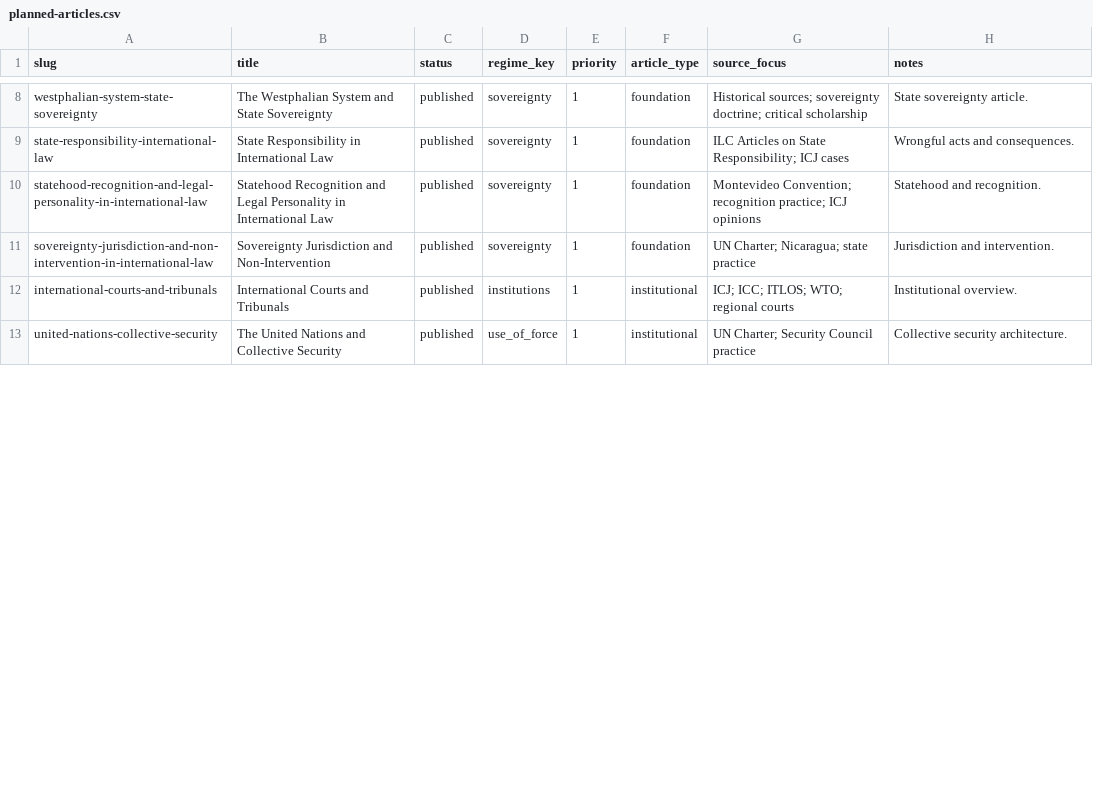
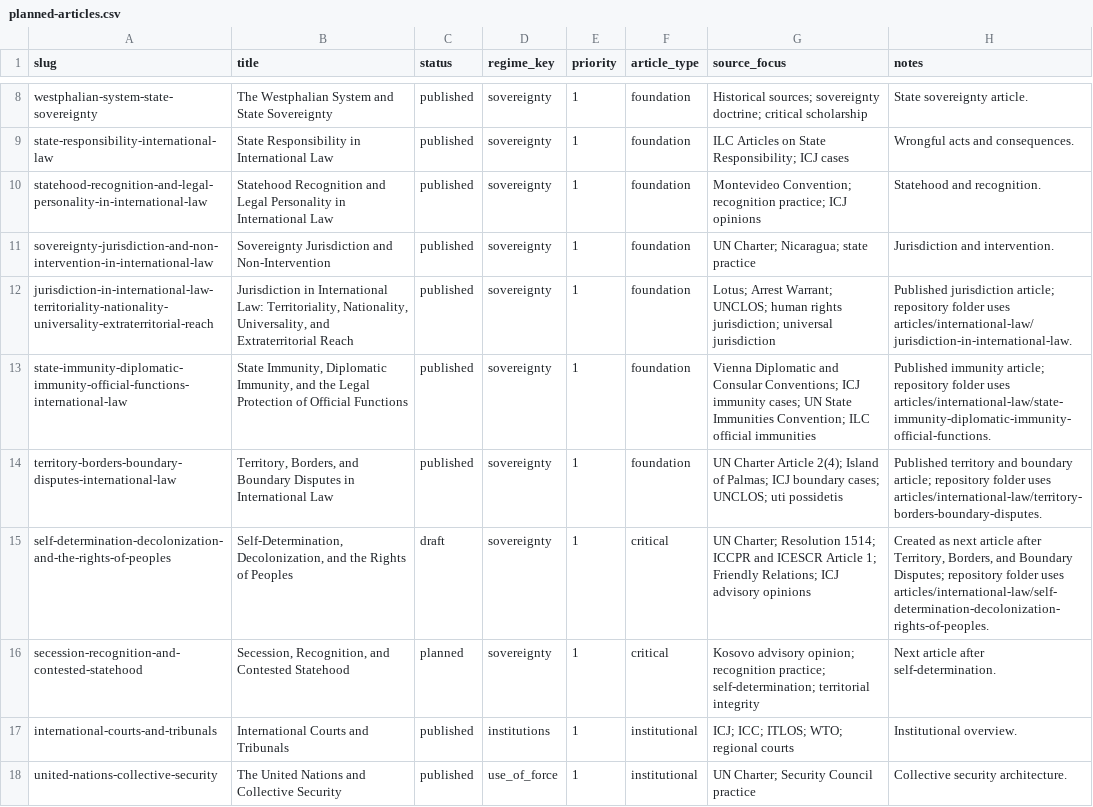
Before and after one commit to Content-Catalyst-LLC/international-law-research, a CSV file: data/planned-articles.csv, drawn as a sheet; only a part is shown, gaps mark what is left out; the diff covers the shown part only.

Commit message:
Add self-determination materials and update international law article names

```diff
--- a/data/planned-articles.csv
+++ b/data/planned-articles.csv
@@ -11,0 +12,5 @@ sovereignty-jurisdiction-and-non-intervention-in-international-law,Sovereignty J
+jurisdiction-in-international-law-territoriality-nationality-universality-extraterritorial-reach,"Jurisdiction in International Law: Territoriality, Nationality, Universality, and Extraterritorial Reach",published,sovereignty,1,foundation,Lotus; Arrest Warrant; UNCLOS; human rights jurisdiction; universal jurisdiction,Published jurisdiction article; repository folder uses articles/international-law/jurisdiction-in-international-law.
+state-immunity-diplomatic-immunity-official-functions-international-law,"State Immunity, Diplomatic Immunity, and the Legal Protection of Official Functions",published,sovereignty,1,foundation,Vienna Diplomatic and Consular Conventions; ICJ immunity cases; UN State Immunities Convention; ILC official immunities,Published immunity article; repository folder uses articles/international-law/state-immunity-diplomatic-immunity-official-functions.
+territory-borders-boundary-disputes-international-law,"Territory, Borders, and Boundary Disputes in International Law",published,sovereignty,1,foundation,UN Charter Article 2(4); Island of Palmas; ICJ boundary cases; UNCLOS; uti possidetis,Published territory and boundary article; repository folder uses articles/international-law/territory-borders-boundary-disputes.
+self-determination-decolonization-and-the-rights-of-peoples,"Self-Determination, Decolonization, and the Rights of Peoples",draft,sovereignty,1,critical,UN Charter; Resolution 1514; ICCPR and ICESCR Article 1; Friendly Relations; ICJ advisory opinions,"Created as next article after Territory, Borders, and Boundary Disputes; repository folder uses articles/international-law/self-determination-decolonization-rights-of-peoples."
+secession-recognition-and-contested-statehood,"Secession, Recognition, and Contested Statehood",planned,sovereignty,1,critical,Kosovo advisory opinion; recognition practice; self-determination; territorial integrity,Next article after self-determination.
```
Also changed, not shown: 2 removed rows, 2 moved rows and 11 edited cells elsewhere in this file, 37 other files.
